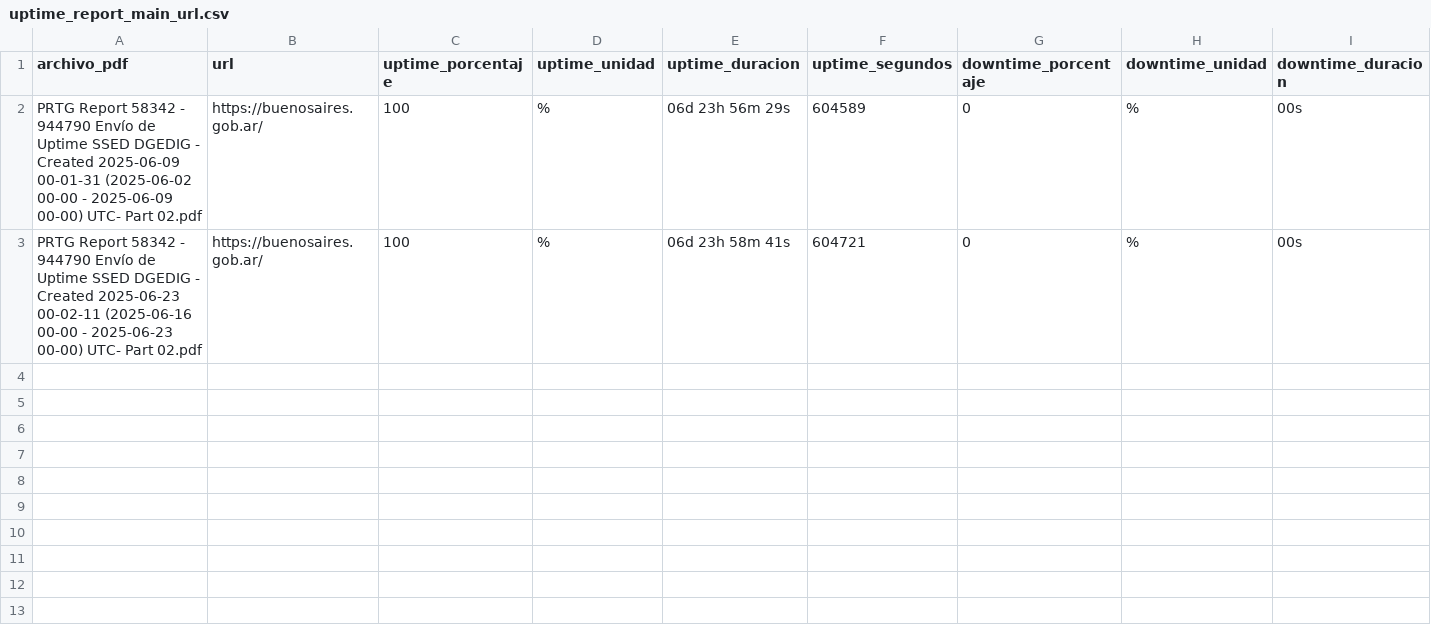
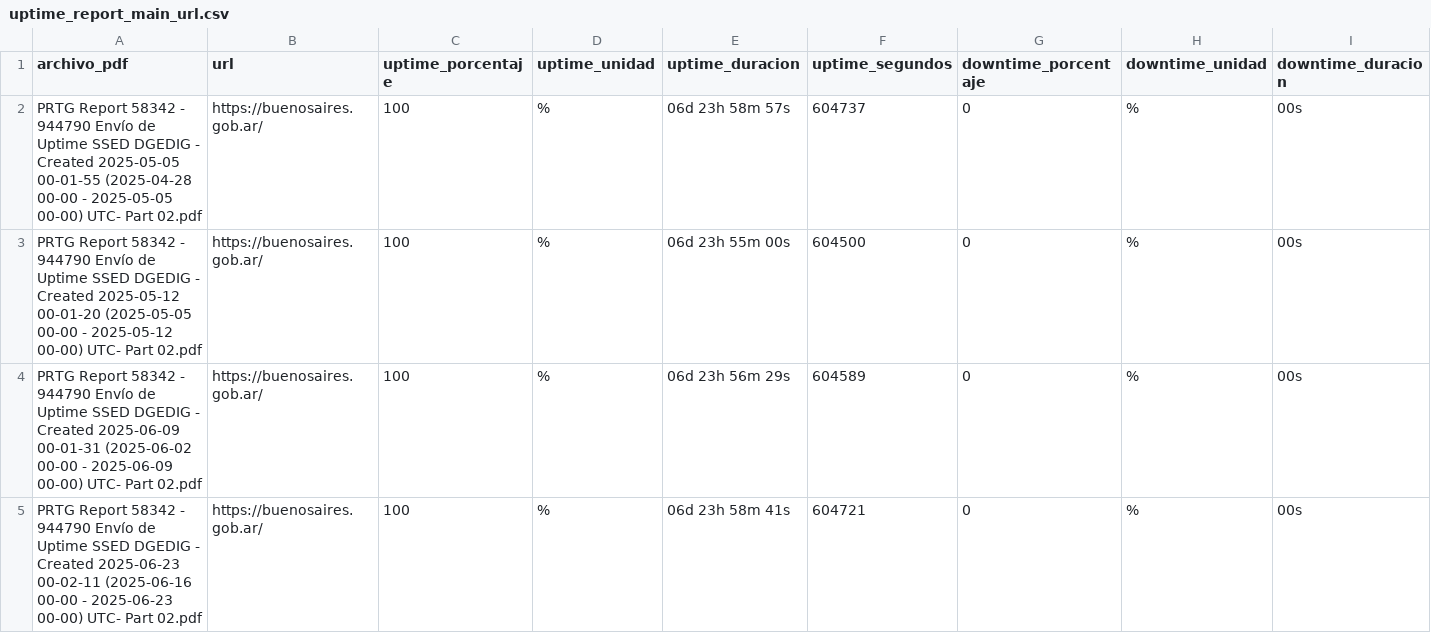
Before and after one commit to EdVeralli/PDF_extractor, a CSV file: data/uptime_report_main_url.csv, drawn as a sheet; only a part is shown; rows hold the shown columns only; the diff names each change by its address in the sheet, - before the commit and + after, or states it on an @@ line.

```diff
--- a/data/uptime_report_main_url.csv
+++ b/data/uptime_report_main_url.csv
+row 2: PRTG Report 58342 - 944790 Envío de Uptime SSED DGEDIG - Created 2025-05-05 00-01-55 (2025-04-28 00-00 - 2025-05-05 00-00) UTC- Part 02.pdf | https://buenosaires.gob.ar/ | 100 | % | 06d 23h 58m 57s | 604737 | 0 | % | 00s
+row 3: PRTG Report 58342 - 944790 Envío de Uptime SSED DGEDIG - Created 2025-05-12 00-01-20 (2025-05-05 00-00 - 2025-05-12 00-00) UTC- Part 02.pdf | https://buenosaires.gob.ar/ | 100 | % | 06d 23h 55m 00s | 604500 | 0 | % | 00s
```
Also changed, not shown: data/uptime_report.csv, 7 other files.
